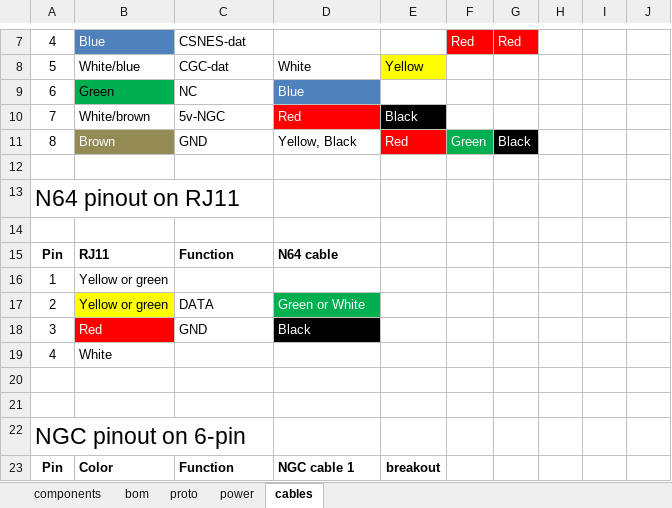
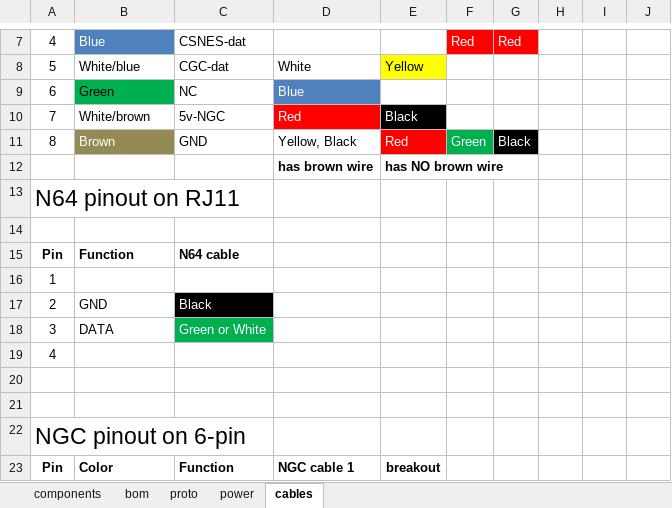
Before and after one commit to zzattack/munia, an Excel workbook: munia.xlsx, sheet cables, drawn as a sheet; only a part is shown, gaps mark what is left out; values as stored, in another font and other column widths than the file's, no borders; charts and pictures not drawn; removed rows and columns are numbered as before the commit, all else as after; the diff names each change by its address in the sheet, - before the commit and + after, or states it on an @@ line.

```diff
--- a/munia.xlsx (sheet cables)
+++ b/munia.xlsx (sheet cables)
-row 12: (empty)
+row 12:  |  |  | has brown wire | has NO brown wire
-row 15: Pin | RJ11 | Function | N64 cable
+row 15: Pin | Function | N64 cable
-B16: Yellow or green
+B16: (empty)
-row 17: 2 | Yellow or green | DATA | Green or White
-row 18: 3 | Red | GND | Black
+row 17: 2 | GND | Black
+row 18: 3 | DATA | Green or White
-B19: White
+B19: (empty)
```
Also changed, not shown: sheet bom, 2 other files.
